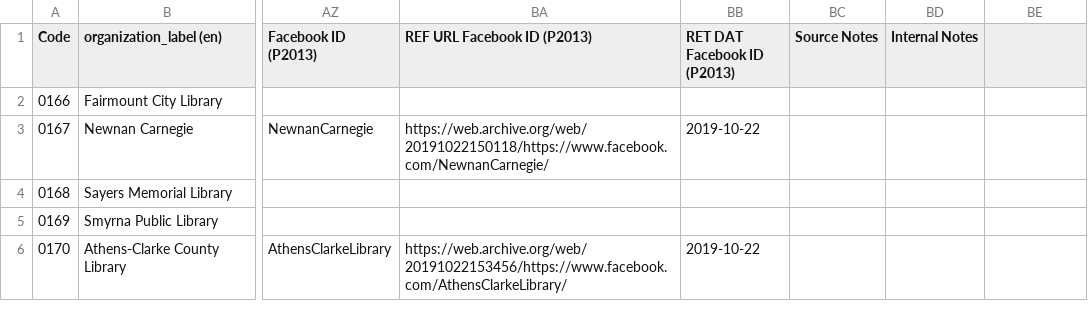
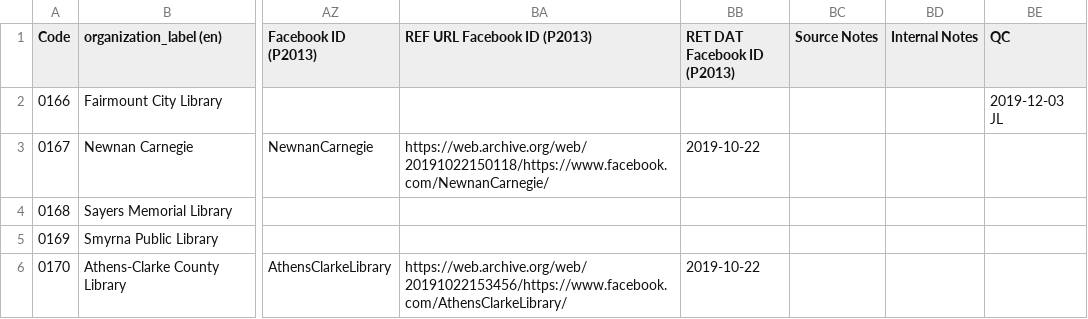
Before and after one commit to AUC-Woodruff-Library/GaNCH-data, a CSV file: data/GPLSV.csv, drawn as a sheet; only a part is shown, gaps mark what is left out; the diff names each change by its address in the sheet, - before the commit and + after, or states it on an @@ line.

Commit message:
QC

```diff
--- a/data/GPLSV.csv
+++ b/data/GPLSV.csv
-BE1: (empty)
+BE1: QC
-BE2 (QC): (empty)
+BE2 (QC): 2019-12-03 JL
```
